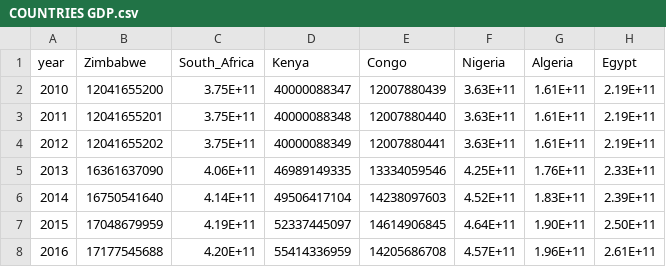
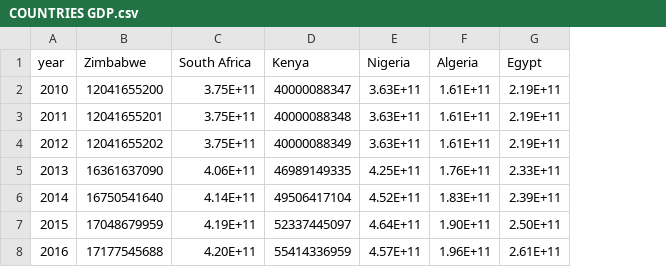
Before and after one commit to Brenda199708/hcidataset2, a CSV file: COUNTRIES GDP.csv, drawn as a sheet; the diff names each change by its address in the sheet, - before the commit and + after, or states it on an @@ line.

Commit message:
Update COUNTRIES GDP.csv

```diff
--- a/COUNTRIES GDP.csv
+++ b/COUNTRIES GDP.csv
-column E (Congo), rows 2-8: 12007880439 | 12007880440 | 12007880441 | 13334059546 | 14238097603 | 14614906845 | 14205686708
-C1: South_Africa
+C1: South Africa
```
